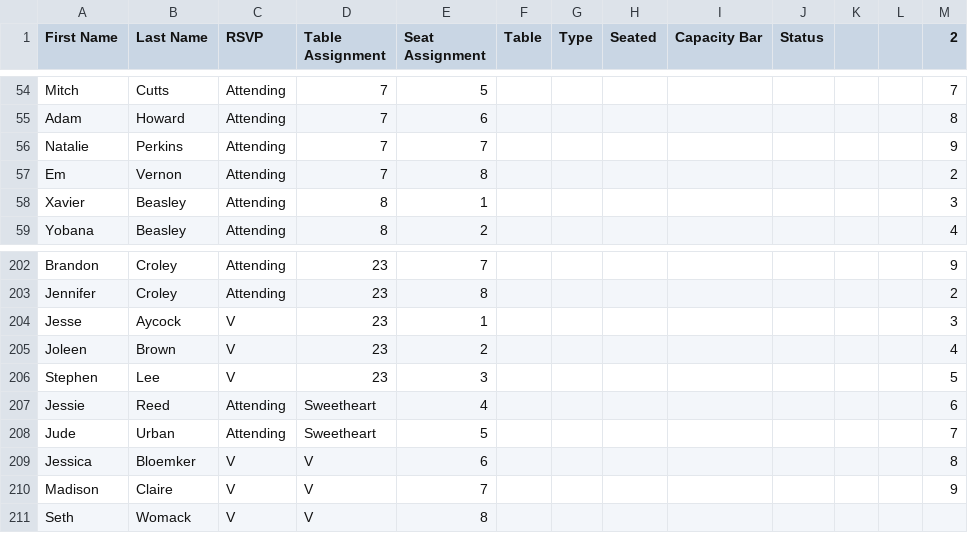
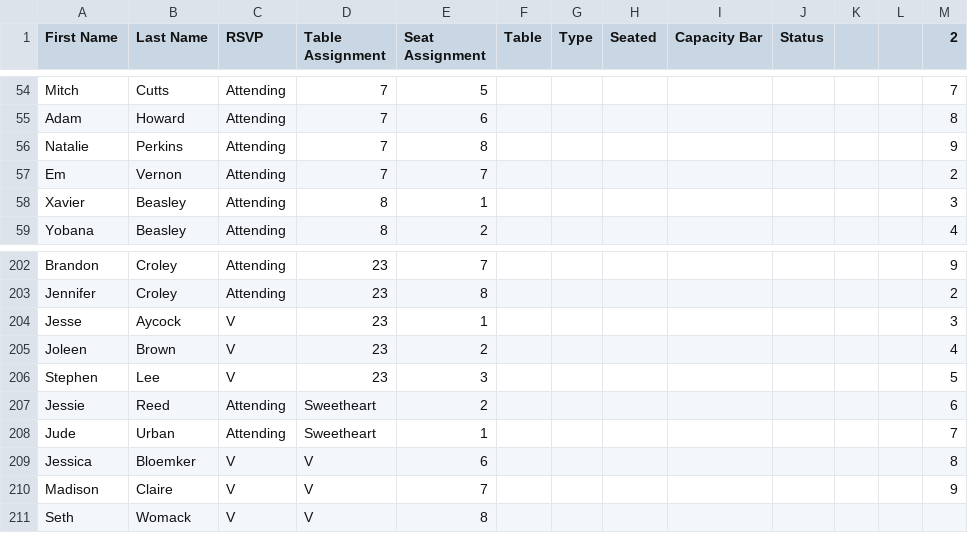
Before and after one commit to judeurban/wedding-seating-chart, a CSV file: guest-list - seating-assignment.csv, drawn as a sheet; only a part is shown, gaps mark what is left out; the diff covers the shown part only.

```diff
--- a/guest-list - seating-assignment.csv
+++ b/guest-list - seating-assignment.csv
@@ -55,4 +55,4 @@ Mitch,Cutts,Attending,7,5,,,,,,,,7
 Adam,Howard,Attending,7,6,,,,,,,,8
-Natalie,Perkins,Attending,7,7,,,,,,,,9
-Em,Vernon,Attending,7,8,,,,,,,,2
+Natalie,Perkins,Attending,7,8,,,,,,,,9
+Em,Vernon,Attending,7,7,,,,,,,,2
 Xavier,Beasley,Attending,8,1,,,,,,,,3
@@ -206,4 +206,4 @@ Joleen,Brown,V,23,2,,,,,,,,4
 Stephen,Lee,V,23,3,,,,,,,,5
-Jessie,Reed,Attending,Sweetheart,4,,,,,,,,6
-Jude,Urban,Attending,Sweetheart,5,,,,,,,,7
+Jessie,Reed,Attending,Sweetheart,2,,,,,,,,6
+Jude,Urban,Attending,Sweetheart,1,,,,,,,,7
 Jessica,Bloemker,V,V,6,,,,,,,,8
```
Also changed, not shown: 16 edited cells elsewhere in this file, 1 other file.
